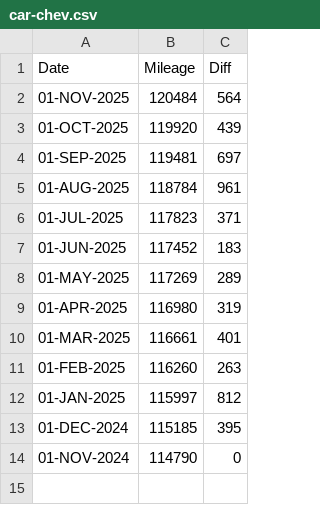
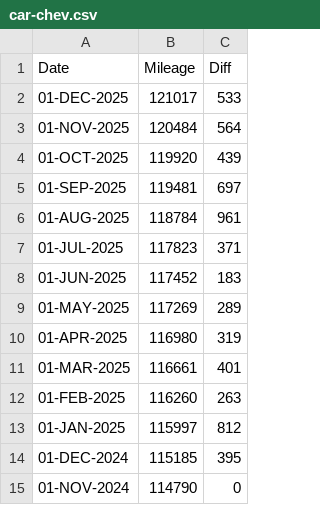
Before and after one commit to codetojoy/self, a CSV file: personal/car/car-chev.csv, drawn as a sheet; the diff names each change by its address in the sheet, - before the commit and + after, or states it on an @@ line.

Commit message:
incremental update Mon  1 Dec 2025 08:24:44 AST

```diff
--- a/personal/car/car-chev.csv
+++ b/personal/car/car-chev.csv
+row 2: 01-DEC-2025 | 121017 | 533
```
